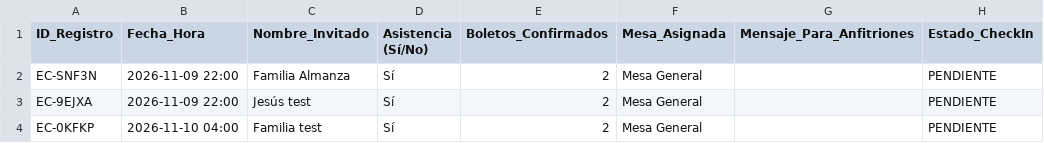
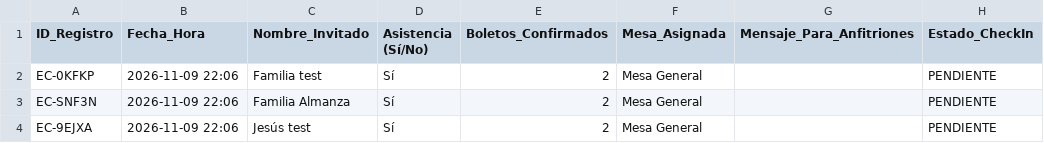
Before and after one commit to eventcraft-ai/invitations, a CSV file: jesus-y-meri-4438b6/invitados.csv, drawn as a sheet.

Commit message:
Update Guest Excel (jesus-y-meri-4438b6): 3 families

```diff
--- a/jesus-y-meri-4438b6/invitados.csv
+++ b/jesus-y-meri-4438b6/invitados.csv
@@ -1,4 +1,4 @@
 ID_Registro,Fecha_Hora,Nombre_Invitado,Asistencia (Sí/No),Boletos_Confirmados,Mesa_Asignada,Mensaje_Para_Anfitriones,Estado_CheckIn
-"EC-SNF3N","2026-11-09 22:00","Familia Almanza","Sí","2","Mesa General","","PENDIENTE"
-"EC-9EJXA","2026-11-09 22:00","Jesús test","Sí","2","Mesa General","","PENDIENTE"
-"EC-0KFKP","2026-11-10 04:00","Familia test","Sí","2","Mesa General","","PENDIENTE"
+"EC-0KFKP","2026-11-09 22:06","Familia test","Sí",2,"Mesa General","","PENDIENTE"
+"EC-SNF3N","2026-11-09 22:06","Familia Almanza","Sí",2,"Mesa General","","PENDIENTE"
+"EC-9EJXA","2026-11-09 22:06","Jesús test","Sí",2,"Mesa General","","PENDIENTE"
```
Also changed, not shown: 1 other file.
